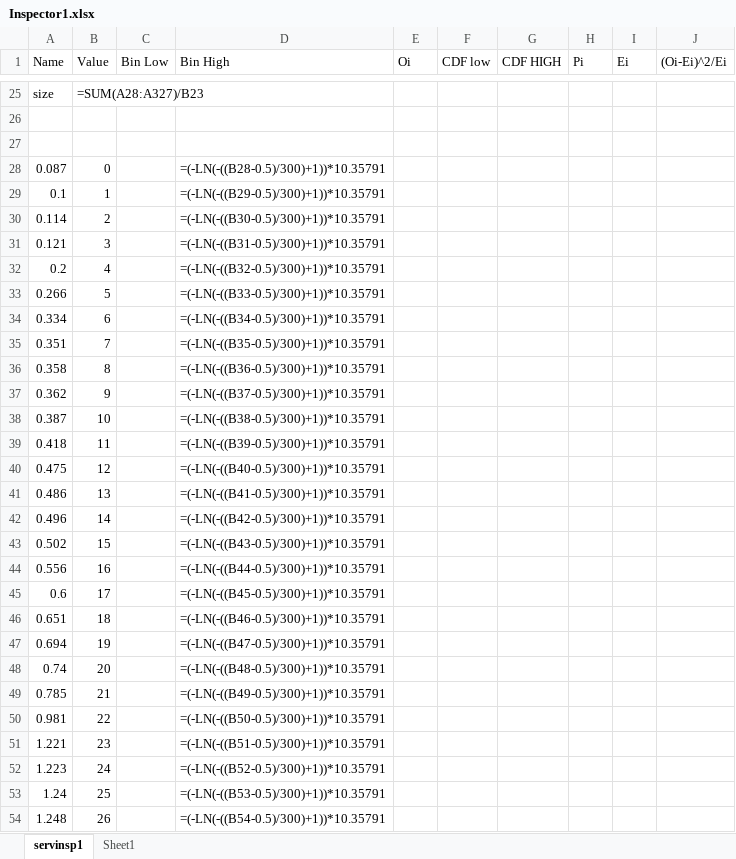
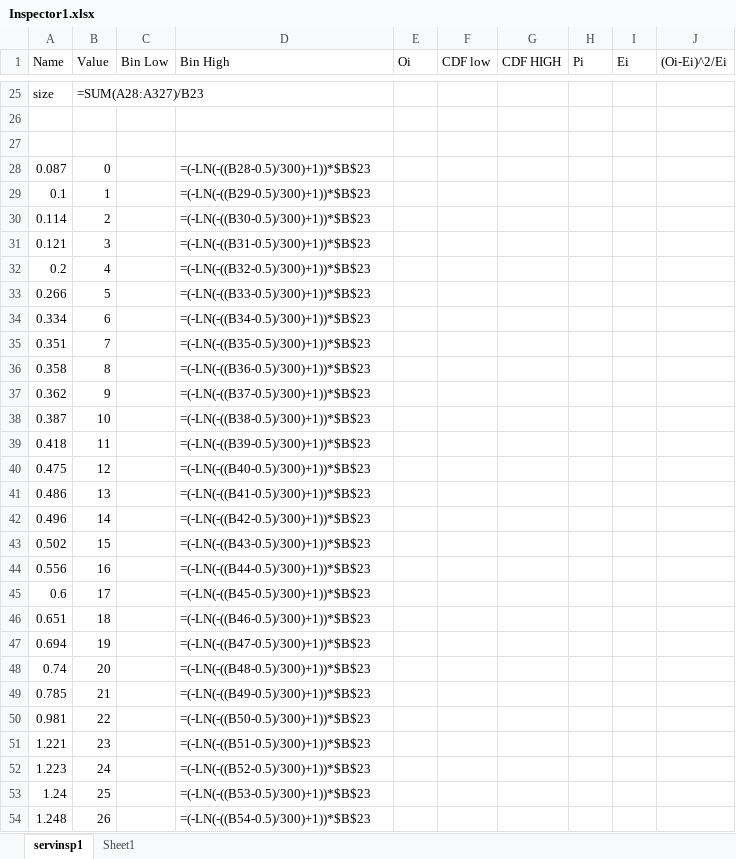
Before and after one commit to JulianMendoza/Manufacturing-Facility-Simulation, an Excel workbook: data/Inspector1.xlsx, sheet servinsp1, drawn as a sheet; only a part is shown, gaps mark what is left out; values as stored, in another font and other column widths than the file's, no borders; formulas are shown in place of their values; charts and pictures and table styles not drawn; the diff covers the shown part only; the diff names each change by its address in the sheet, - before the commit and + after, or states it on an @@ line.

```diff
--- a/data/Inspector1.xlsx (sheet servinsp1)
+++ b/data/Inspector1.xlsx (sheet servinsp1)
-D28 (Bin High): =(-LN(-((B28-0.5)/300)+1))*10.35791
+D28 (Bin High): =(-LN(-((B28-0.5)/300)+1))*$B$23
-D29 (Bin High): =(-LN(-((B29-0.5)/300)+1))*10.35791
+D29 (Bin High): =(-LN(-((B29-0.5)/300)+1))*$B$23
-D30 (Bin High): =(-LN(-((B30-0.5)/300)+1))*10.35791
+D30 (Bin High): =(-LN(-((B30-0.5)/300)+1))*$B$23
-D31 (Bin High): =(-LN(-((B31-0.5)/300)+1))*10.35791
+D31 (Bin High): =(-LN(-((B31-0.5)/300)+1))*$B$23
-D32 (Bin High): =(-LN(-((B32-0.5)/300)+1))*10.35791
+D32 (Bin High): =(-LN(-((B32-0.5)/300)+1))*$B$23
-D33 (Bin High): =(-LN(-((B33-0.5)/300)+1))*10.35791
+D33 (Bin High): =(-LN(-((B33-0.5)/300)+1))*$B$23
-D34 (Bin High): =(-LN(-((B34-0.5)/300)+1))*10.35791
+D34 (Bin High): =(-LN(-((B34-0.5)/300)+1))*$B$23
-D35 (Bin High): =(-LN(-((B35-0.5)/300)+1))*10.35791
+D35 (Bin High): =(-LN(-((B35-0.5)/300)+1))*$B$23
-D36 (Bin High): =(-LN(-((B36-0.5)/300)+1))*10.35791
+D36 (Bin High): =(-LN(-((B36-0.5)/300)+1))*$B$23
-D37 (Bin High): =(-LN(-((B37-0.5)/300)+1))*10.35791
+D37 (Bin High): =(-LN(-((B37-0.5)/300)+1))*$B$23
-D38 (Bin High): =(-LN(-((B38-0.5)/300)+1))*10.35791
+D38 (Bin High): =(-LN(-((B38-0.5)/300)+1))*$B$23
-D39 (Bin High): =(-LN(-((B39-0.5)/300)+1))*10.35791
+D39 (Bin High): =(-LN(-((B39-0.5)/300)+1))*$B$23
-D40 (Bin High): =(-LN(-((B40-0.5)/300)+1))*10.35791
+D40 (Bin High): =(-LN(-((B40-0.5)/300)+1))*$B$23
-D41 (Bin High): =(-LN(-((B41-0.5)/300)+1))*10.35791
+D41 (Bin High): =(-LN(-((B41-0.5)/300)+1))*$B$23
-D42 (Bin High): =(-LN(-((B42-0.5)/300)+1))*10.35791
+D42 (Bin High): =(-LN(-((B42-0.5)/300)+1))*$B$23
-D43 (Bin High): =(-LN(-((B43-0.5)/300)+1))*10.35791
+D43 (Bin High): =(-LN(-((B43-0.5)/300)+1))*$B$23
-D44 (Bin High): =(-LN(-((B44-0.5)/300)+1))*10.35791
+D44 (Bin High): =(-LN(-((B44-0.5)/300)+1))*$B$23
-D45 (Bin High): =(-LN(-((B45-0.5)/300)+1))*10.35791
+D45 (Bin High): =(-LN(-((B45-0.5)/300)+1))*$B$23
-D46 (Bin High): =(-LN(-((B46-0.5)/300)+1))*10.35791
+D46 (Bin High): =(-LN(-((B46-0.5)/300)+1))*$B$23
-D47 (Bin High): =(-LN(-((B47-0.5)/300)+1))*10.35791
+D47 (Bin High): =(-LN(-((B47-0.5)/300)+1))*$B$23
-D48 (Bin High): =(-LN(-((B48-0.5)/300)+1))*10.35791
+D48 (Bin High): =(-LN(-((B48-0.5)/300)+1))*$B$23
-D49 (Bin High): =(-LN(-((B49-0.5)/300)+1))*10.35791
+D49 (Bin High): =(-LN(-((B49-0.5)/300)+1))*$B$23
-D50 (Bin High): =(-LN(-((B50-0.5)/300)+1))*10.35791
+D50 (Bin High): =(-LN(-((B50-0.5)/300)+1))*$B$23
-D51 (Bin High): =(-LN(-((B51-0.5)/300)+1))*10.35791
+D51 (Bin High): =(-LN(-((B51-0.5)/300)+1))*$B$23
-D52 (Bin High): =(-LN(-((B52-0.5)/300)+1))*10.35791
+D52 (Bin High): =(-LN(-((B52-0.5)/300)+1))*$B$23
-D53 (Bin High): =(-LN(-((B53-0.5)/300)+1))*10.35791
+D53 (Bin High): =(-LN(-((B53-0.5)/300)+1))*$B$23
-D54 (Bin High): =(-LN(-((B54-0.5)/300)+1))*10.35791
+D54 (Bin High): =(-LN(-((B54-0.5)/300)+1))*$B$23
```
Also changed, not shown: 273 edited cells elsewhere in this sheet, charts or pictures, data/Inspector22.xlsx, data/Inspector23.xlsx, 3 other files.
